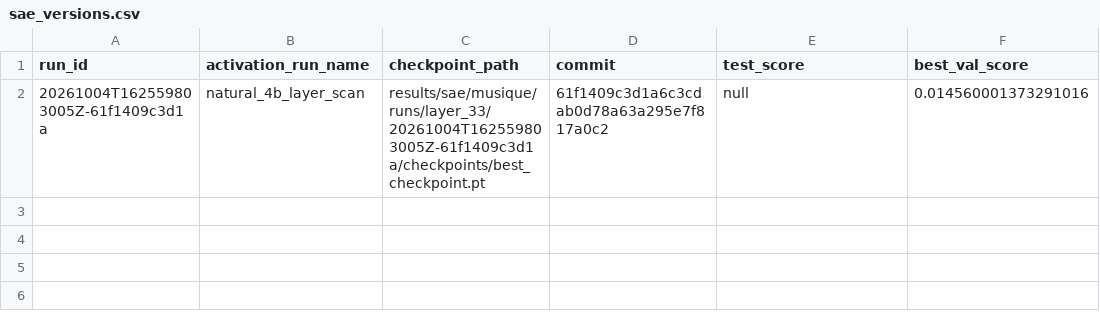
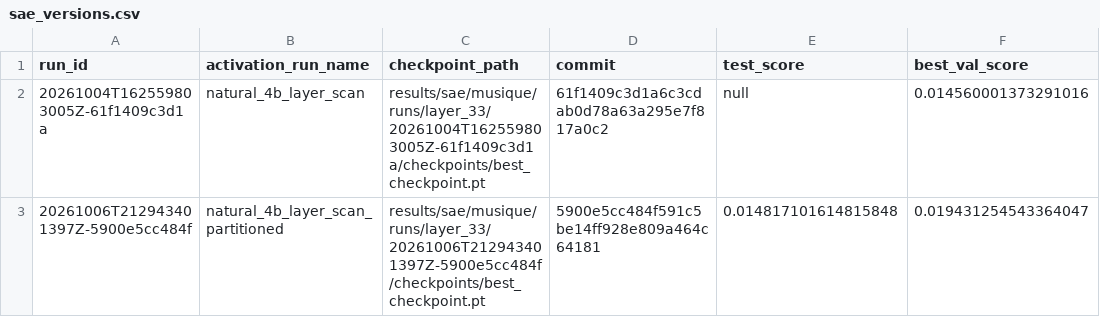
Before and after one commit to Jschechter18/agent-evidence, a CSV file: results/sae/musique/runs/layer_33/sae_versions.csv, drawn as a sheet; the diff names each change by its address in the sheet, - before the commit and + after, or states it on an @@ line.

Commit message:
first sae trained on correct data splits

```diff
--- a/results/sae/musique/runs/layer_33/sae_versions.csv
+++ b/results/sae/musique/runs/layer_33/sae_versions.csv
+row 3: 20261006T212943401397Z-5900e5cc484f | natural_4b_layer_scan_partitioned | results/sae/musique/runs/layer_33/20261006T212943401397Z-5900e5cc484f/checkpoints/best_checkpoint.pt | 5900e5cc484f591c5be14ff928e809a464c64181 | 0.014817101614815848 | 0.019431254543364047
```
Also changed, not shown: 3 other files.
